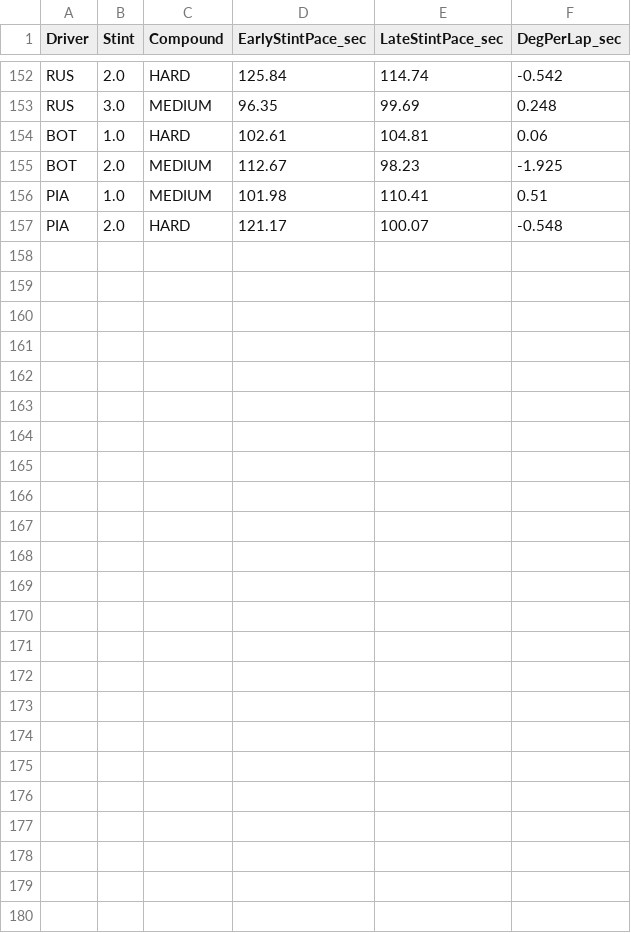
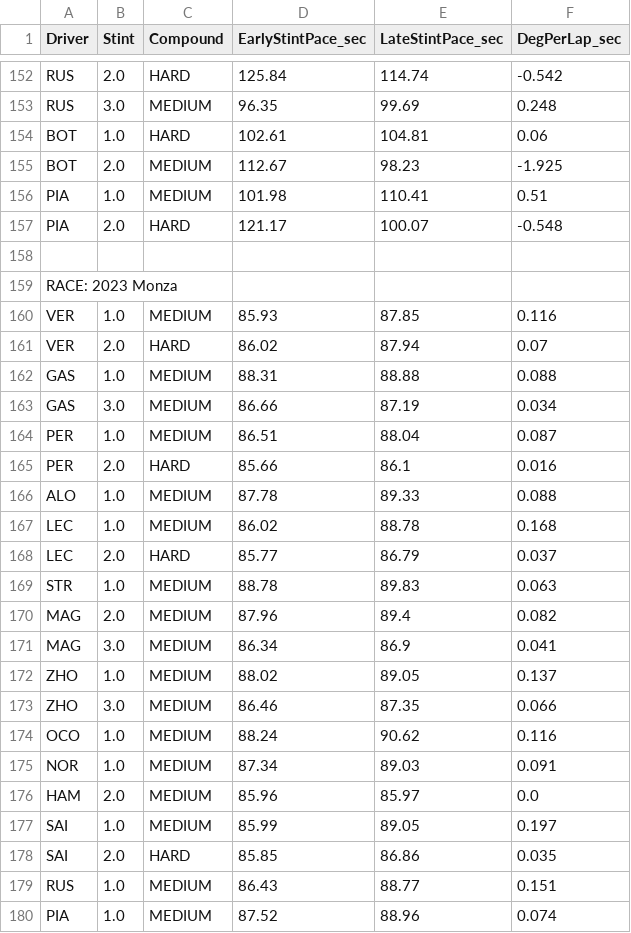
Before and after one commit to alana-gif/Motorsport, a CSV file: f1-strategy-project/tire_degradation_results.csv, drawn as a sheet; only a part is shown, gaps mark what is left out; the diff names each change by its address in the sheet, - before the commit and + after, or states it on an @@ line.

```diff
--- a/f1-strategy-project/tire_degradation_results.csv
+++ b/f1-strategy-project/tire_degradation_results.csv
+row 158: (empty)
+row 159: RACE: 2023 Monza
+row 160: VER | 1.0 | MEDIUM | 85.93 | 87.85 | 0.116
+row 161: VER | 2.0 | HARD | 86.02 | 87.94 | 0.07
+row 162: GAS | 1.0 | MEDIUM | 88.31 | 88.88 | 0.088
+row 163: GAS | 3.0 | MEDIUM | 86.66 | 87.19 | 0.034
+row 164: PER | 1.0 | MEDIUM | 86.51 | 88.04 | 0.087
+row 165: PER | 2.0 | HARD | 85.66 | 86.1 | 0.016
+row 166: ALO | 1.0 | MEDIUM | 87.78 | 89.33 | 0.088
+row 167: LEC | 1.0 | MEDIUM | 86.02 | 88.78 | 0.168
+row 168: LEC | 2.0 | HARD | 85.77 | 86.79 | 0.037
+row 169: STR | 1.0 | MEDIUM | 88.78 | 89.83 | 0.063
+row 170: MAG | 2.0 | MEDIUM | 87.96 | 89.4 | 0.082
+row 171: MAG | 3.0 | MEDIUM | 86.34 | 86.9 | 0.041
+row 172: ZHO | 1.0 | MEDIUM | 88.02 | 89.05 | 0.137
+row 173: ZHO | 3.0 | MEDIUM | 86.46 | 87.35 | 0.066
+row 174: OCO | 1.0 | MEDIUM | 88.24 | 90.62 | 0.116
+row 175: NOR | 1.0 | MEDIUM | 87.34 | 89.03 | 0.091
+row 176: HAM | 2.0 | MEDIUM | 85.96 | 85.97 | 0.0
+row 177: SAI | 1.0 | MEDIUM | 85.99 | 89.05 | 0.197
+row 178: SAI | 2.0 | HARD | 85.85 | 86.86 | 0.035
+row 179: RUS | 1.0 | MEDIUM | 86.43 | 88.77 | 0.151
+row 180: PIA | 1.0 | MEDIUM | 87.52 | 88.96 | 0.074
```
Also changed, not shown: f1-strategy-project/pit_loss_results.csv, 2 other files.
